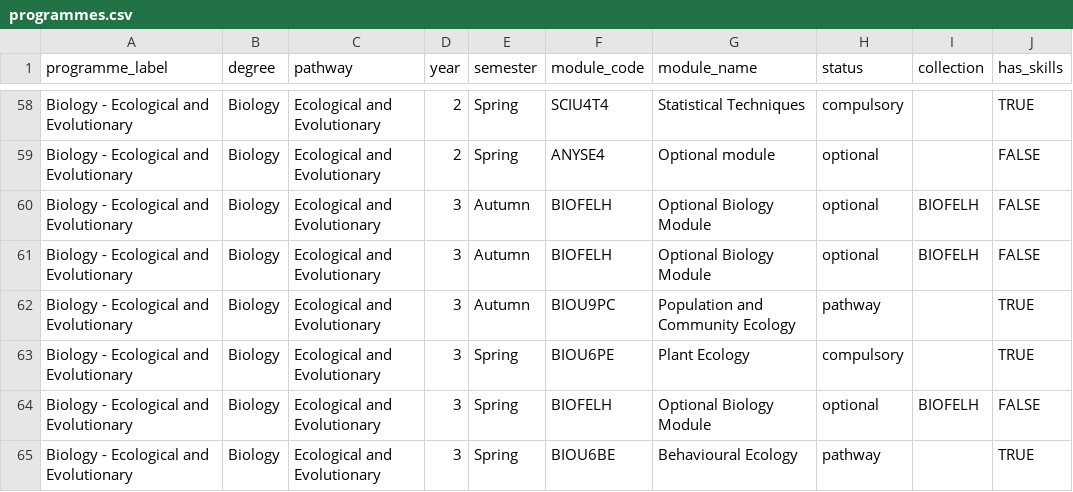
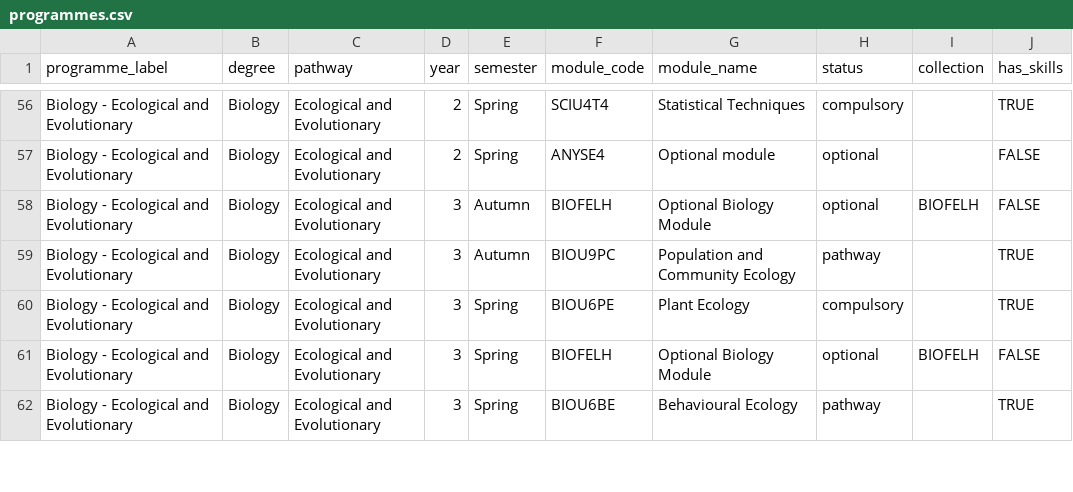
Before and after one commit to bradduthie/skills, a CSV file: data/programmes.csv, drawn as a sheet; only a part is shown, gaps mark what is left out; the diff covers the shown part only.

```diff
--- a/data/programmes.csv
+++ b/data/programmes.csv
@@ -60,3 +58,2 @@ Biology - Ecological and Evolutionary,Biology,Ecological and Evolutionary,2,Spri
 Biology - Ecological and Evolutionary,Biology,Ecological and Evolutionary,3,Autumn,BIOFELH,Optional Biology Module,optional,BIOFELH,FALSE
-Biology - Ecological and Evolutionary,Biology,Ecological and Evolutionary,3,Autumn,BIOFELH,Optional Biology Module,optional,BIOFELH,FALSE
 Biology - Ecological and Evolutionary,Biology,Ecological and Evolutionary,3,Autumn,BIOU9PC,Population and Community Ecology,pathway,,TRUE
```
Also changed, not shown: 14 removed rows and 13 edited cells elsewhere in this file, data/module_skills.csv, data/module_topics.csv, 2 other files.
